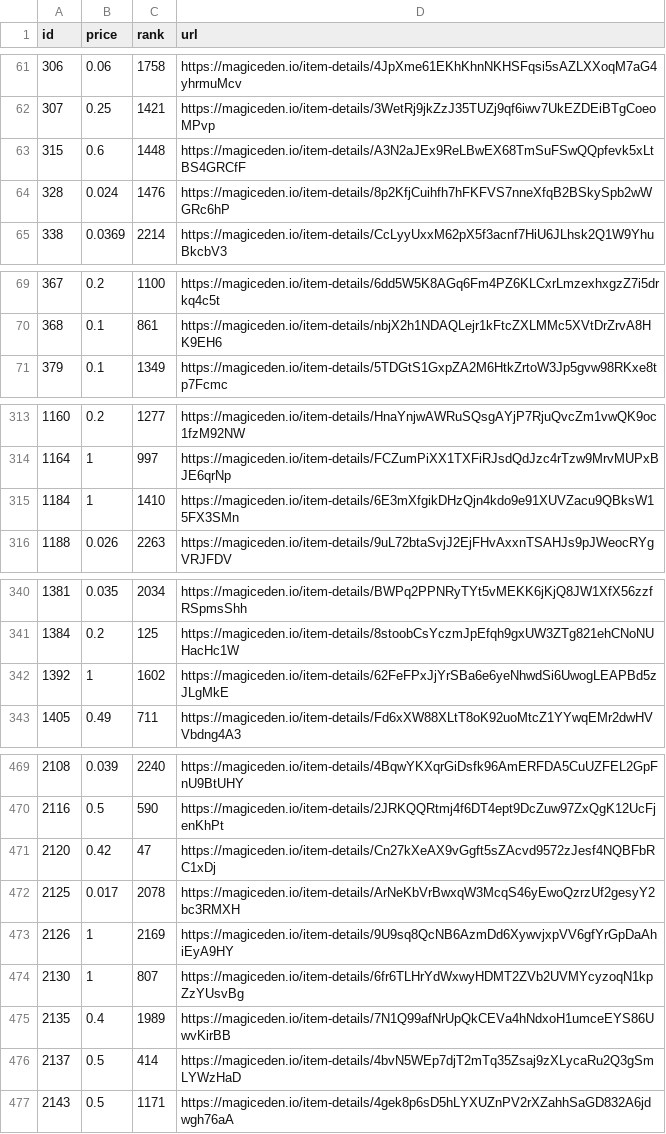
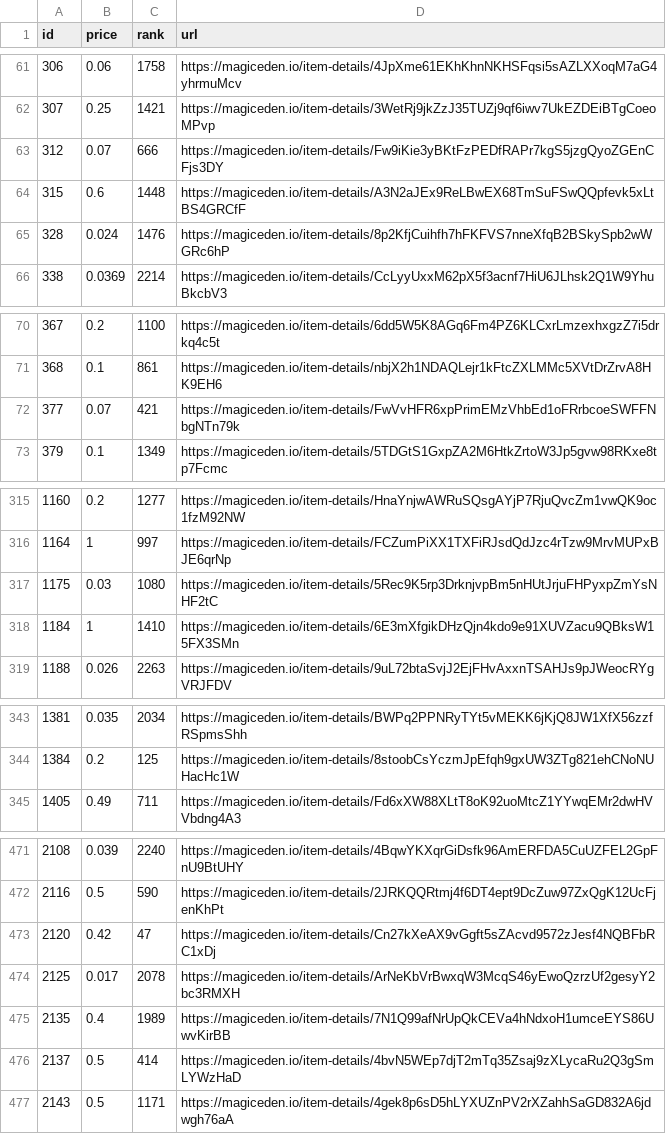
Before and after one commit to braposo/magiceden-wolves-monitor, a CSV file: wolves-data-processed.csv, drawn as a sheet; only a part is shown, gaps mark what is left out; the diff covers the shown part only.

Commit message:
Flat: latest data (2021-11-02T20:15:54.305Z) {   "date": "2021-11-02T20:15:54.305Z",   "files": [     {       "name": "wolves-data-processed.csv",       "deltaBytes": 7,       "source": "https://api-mainnet.magiceden.io/rpc/getListedNFTsByQuery?q=%7B%22%24match%22%3A%7B%22collectionSymbol%22%3A%22wolves_of_sol_street%22%7D%2C%22%24sort%22%3A%7B%22takerAmount%22%3A1%2C%22createdAt%22%3A-1%7D%7D"     },     {       "name": "wolves-data.json",       "deltaBytes": 236,       "source": "https://api-mainnet.magiceden.io/rpc/getListedNFTsByQuery?q=%7B%22%24match%22%3A%7B%22collectionSymbol%22%3A%22wolves_of_sol_street%22%7D%2C%22%24sort%22%3A%7B%22takerAmount%22%3A1%2C%22createdAt%22%3A-1%7D%7D"     }   ] }

```diff
--- a/wolves-data-processed.csv
+++ b/wolves-data-processed.csv
@@ -62,2 +62,3 @@ id,price,rank,url
 307,0.25,1421,https://magiceden.io/item-details/3WetRj9jkZzJ35TUZj9qf6iwv7UkEZDEiBTgCoeoMPvp
+312,0.07,666,https://magiceden.io/item-details/Fw9iKie3yBKtFzPEDfRAPr7kgS5jzgQyoZGEnCFjs3DY
 315,0.6,1448,https://magiceden.io/item-details/A3N2aJEx9ReLBwEX68TmSuFSwQQpfevk5xLtBS4GRCfF
@@ -70,2 +71,3 @@ id,price,rank,url
 368,0.1,861,https://magiceden.io/item-details/nbjX2h1NDAQLejr1kFtcZXLMMc5XVtDrZrvA8HK9EH6
+377,0.07,421,https://magiceden.io/item-details/FwVvHFR6xpPrimEMzVhbEd1oFRrbcoeSWFFNbgNTn79k
 379,0.1,1349,https://magiceden.io/item-details/5TDGtS1GxpZA2M6HtkZrtoW3Jp5gvw98RKxe8tp7Fcmc
@@ -314,2 +316,3 @@ id,price,rank,url
 1164,1,997,https://magiceden.io/item-details/FCZumPiXX1TXFiRJsdQdJzc4rTzw9MrvMUPxBJE6qrNp
+1175,0.03,1080,https://magiceden.io/item-details/5Rec9K5rp3DrknjvpBm5nHUtJrjuFHPyxpZmYsNHF2tC
 1184,1,1410,https://magiceden.io/item-details/6E3mXfgikDHzQjn4kdo9e91XUVZacu9QBksW15FX3SMn
@@ -341,3 +344,2 @@ id,price,rank,url
 1384,0.2,125,https://magiceden.io/item-details/8stoobCsYczmJpEfqh9gxUW3ZTg821ehCNoNUHacHc1W
-1392,1,1602,https://magiceden.io/item-details/62FeFPxJjYrSBa6e6yeNhwdSi6UwogLEAPBd5zJLgMkE
 1405,0.49,711,https://magiceden.io/item-details/Fd6xXW88XLtT8oK92uoMtcZ1YYwqEMr2dwHVVbdng4A3
@@ -472,4 +474,2 @@ id,price,rank,url
 2125,0.017,2078,https://magiceden.io/item-details/ArNeKbVrBwxqW3McqS46yEwoQzrzUf2gesyY2bc3RMXH
-2126,1,2169,https://magiceden.io/item-details/9U9sq8QcNB6AzmDd6XywvjxpVV6gfYrGpDaAhiEyA9HY
-2130,1,807,https://magiceden.io/item-details/6fr6TLHrYdWxwyHDMT2ZVb2UVMYcyzoqN1kpZzYUsvBg
 2135,0.4,1989,https://magiceden.io/item-details/7N1Q99afNrUpQkCEVa4hNdxoH1umceEYS86UwvKirBB
```
Also changed, not shown: 1 added row and 1 removed row elsewhere in this file, 1 other file.
